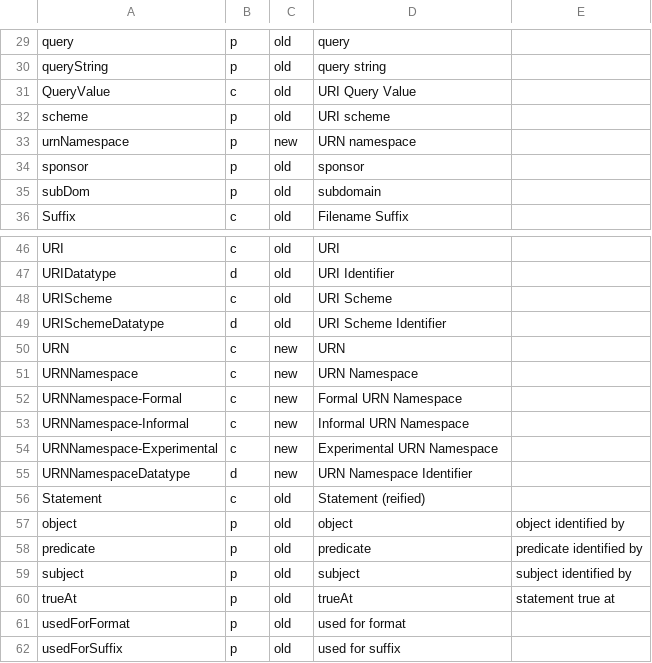
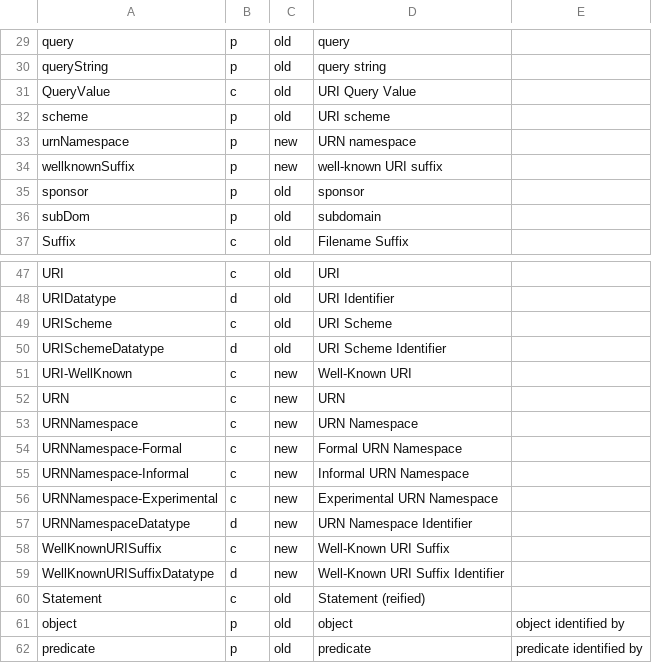
Before and after one commit to cgutteridge/uri4uri, a CSV file: htdocs/data/ns.csv, drawn as a sheet; only a part is shown, gaps mark what is left out; the shorter side is filled out with more unchanged rows.

Commit message:
add well-known URIs

```diff
--- a/htdocs/data/ns.csv
+++ b/htdocs/data/ns.csv
@@ -33,2 +33,3 @@ scheme,p,old,URI scheme
 urnNamespace,p,new,URN namespace
+wellknownSuffix,p,new,well-known URI suffix
 sponsor,p,old,sponsor
@@ -49,2 +50,3 @@ URIScheme,c,old,URI Scheme
 URISchemeDatatype,d,old,URI Scheme Identifier
+URI-WellKnown,c,new,Well-Known URI
 URN,c,new,URN
@@ -55,2 +57,4 @@ URNNamespace-Experimental,c,new,Experimental URN Namespace
 URNNamespaceDatatype,d,new,URN Namespace Identifier
+WellKnownURISuffix,c,new,Well-Known URI Suffix
+WellKnownURISuffixDatatype,d,new,Well-Known URI Suffix Identifier
 Statement,c,old,Statement (reified)
```
Also changed, not shown: 4 other files.
